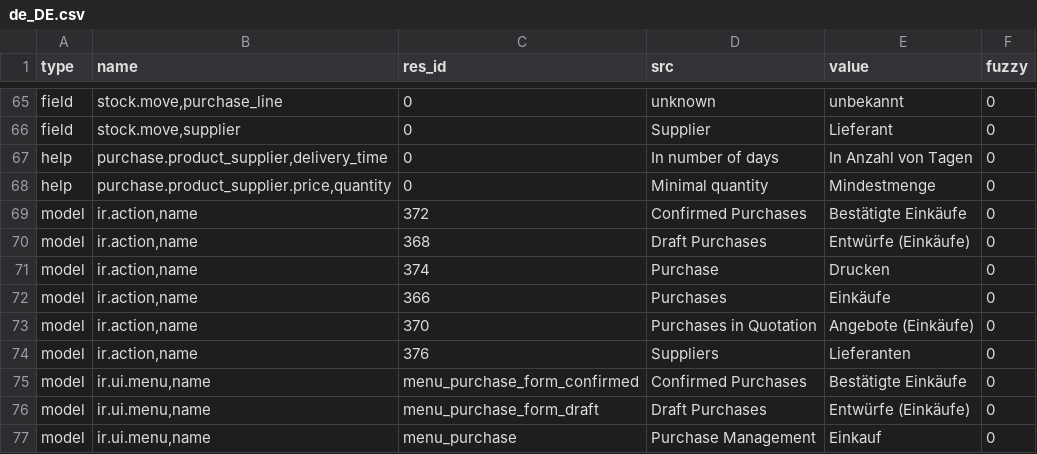
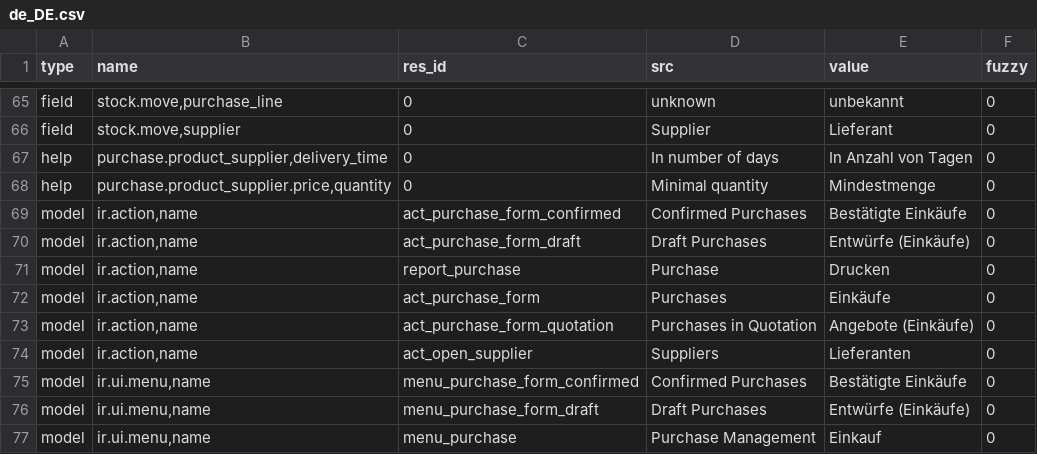
Before and after one commit to tryton/tryton, a CSV file: de_DE.csv, drawn as a sheet; only a part is shown, gaps mark what is left out.

Commit message:
Convert id into xml_id for issue392

```diff
--- a/de_DE.csv
+++ b/de_DE.csv
@@ -68,8 +68,8 @@ help,"purchase.product_supplier,delivery_time",0,In number of days,In Anzahl von
 help,"purchase.product_supplier.price,quantity",0,Minimal quantity,Mindestmenge,0
-model,"ir.action,name",372,Confirmed Purchases,Bestätigte Einkäufe,0
-model,"ir.action,name",368,Draft Purchases,Entwürfe (Einkäufe),0
-model,"ir.action,name",374,Purchase,Drucken,0
-model,"ir.action,name",366,Purchases,Einkäufe,0
-model,"ir.action,name",370,Purchases in Quotation,Angebote (Einkäufe),0
-model,"ir.action,name",376,Suppliers,Lieferanten,0
+model,"ir.action,name",act_purchase_form_confirmed,Confirmed Purchases,Bestätigte Einkäufe,0
+model,"ir.action,name",act_purchase_form_draft,Draft Purchases,Entwürfe (Einkäufe),0
+model,"ir.action,name",report_purchase,Purchase,Drucken,0
+model,"ir.action,name",act_purchase_form,Purchases,Einkäufe,0
+model,"ir.action,name",act_purchase_form_quotation,Purchases in Quotation,Angebote (Einkäufe),0
+model,"ir.action,name",act_open_supplier,Suppliers,Lieferanten,0
 model,"ir.ui.menu,name",menu_purchase_form_confirmed,Confirmed Purchases,Bestätigte Einkäufe,0
```
